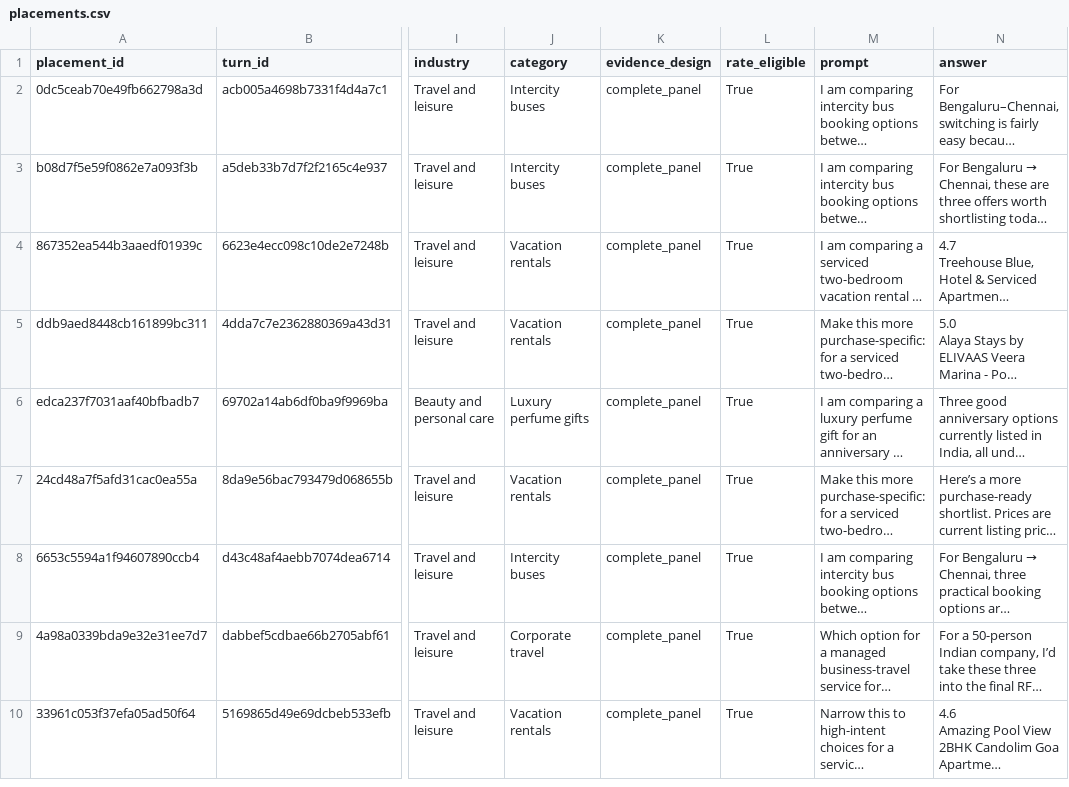
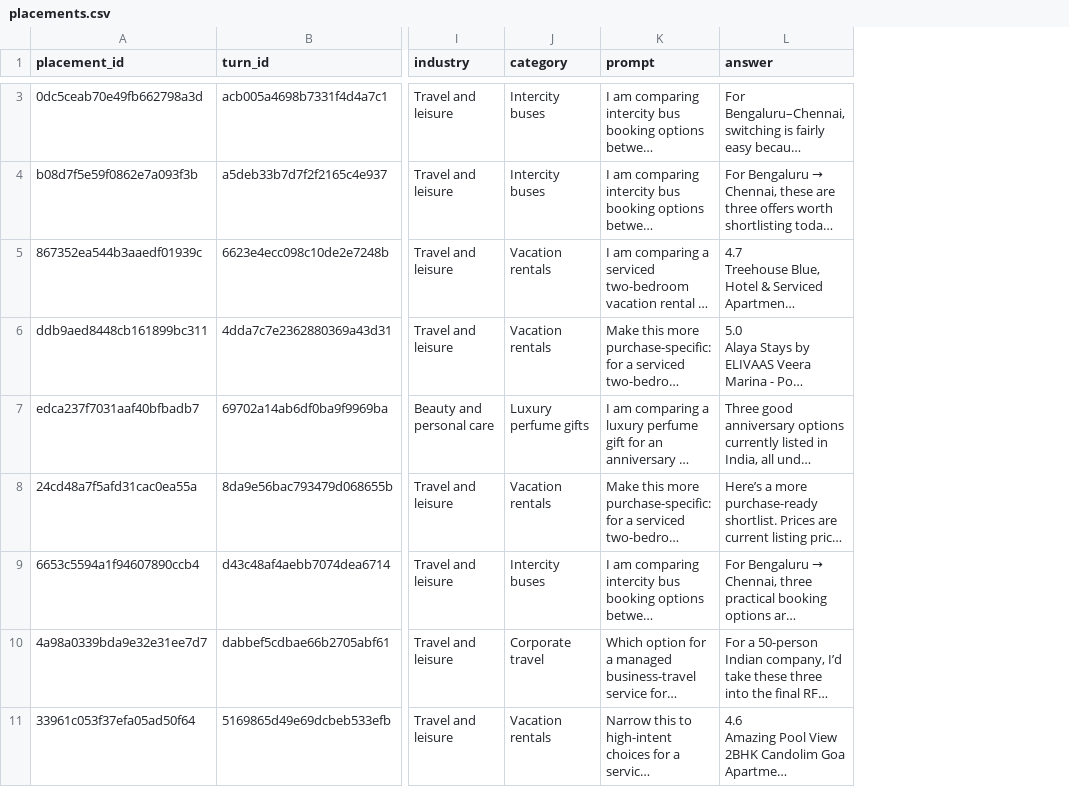
Before and after one commit to viren040/chatgpt-ads-library, a CSV file: placements.csv, drawn as a sheet; only a part is shown, gaps mark what is left out; long unchanged cells end in …; removed rows and columns are numbered as before the commit, all else as after; the diff covers the shown part only; the diff names each change by its address in the sheet, - before the commit and + after, or states it on an @@ line.

```diff
--- a/placements.csv
+++ b/placements.csv
-column K (evidence_design), rows 2-10: all complete_panel
-column L (rate_eligible), rows 2-10: all True
```
Also changed, not shown: 1 added row elsewhere in this file, 4 other files.
